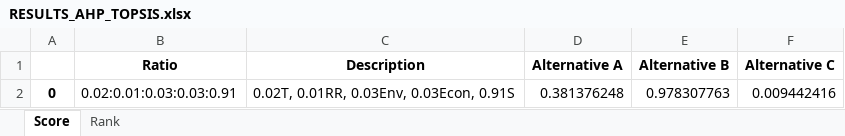
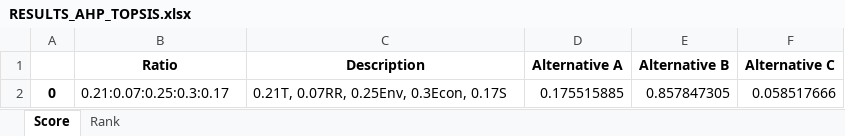
Before and after one commit to QSD-Group/DMsan, an Excel workbook: dmsan/results/RESULTS_AHP_TOPSIS.xlsx, sheet Score, drawn as a sheet; values as stored, in another font and other column widths than the file's, no borders; the diff names each change by its address in the sheet, - before the commit and + after, or states it on an @@ line.

Commit message:
new results with 1000 better selected criteria weights!

```diff
--- a/dmsan/results/RESULTS_AHP_TOPSIS.xlsx (sheet Score)
+++ b/dmsan/results/RESULTS_AHP_TOPSIS.xlsx (sheet Score)
-B2 (Ratio): 0.02:0.01:0.03:0.03:0.91
+B2 (Ratio): 0.21:0.07:0.25:0.3:0.17
-C2 (Description): 0.02T, 0.01RR, 0.03Env, 0.03Econ, 0.91S
+C2 (Description): 0.21T, 0.07RR, 0.25Env, 0.3Econ, 0.17S
-D2 (Alternative A): 0.381376248
+D2 (Alternative A): 0.175515885
-E2 (Alternative B): 0.978307763
+E2 (Alternative B): 0.857847305
-F2 (Alternative C): 0.009442416
+F2 (Alternative C): 0.058517666
```
Also changed, not shown: sheet Rank, 20 other files.
